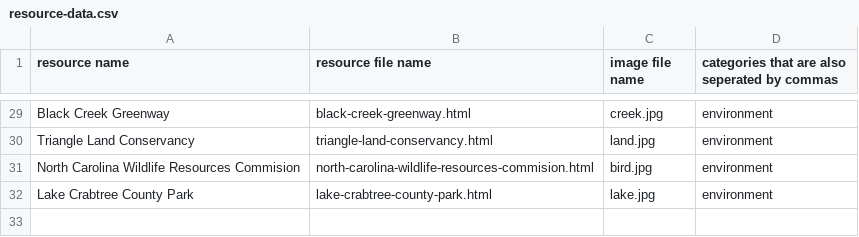
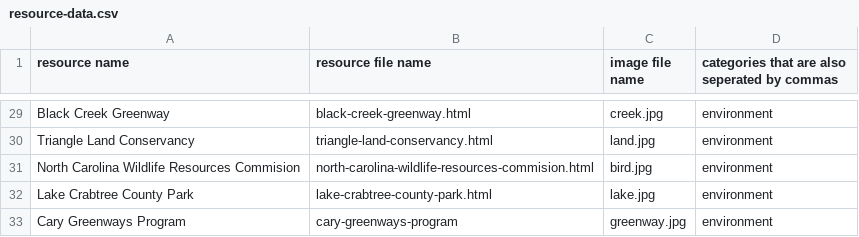
Before and after one commit to sree2324-lemj/tsa-website, a CSV file: resource-data.csv, drawn as a sheet; only a part is shown, gaps mark what is left out.

Commit message:
Update resource-data.csv

```diff
--- a/resource-data.csv
+++ b/resource-data.csv
@@ -32 +32,2 @@ North Carolina Wildlife Resources Commision,north-carolina-wildlife-resources-co
 Lake Crabtree County Park,lake-crabtree-county-park.html,lake.jpg,environment
+Cary Greenways Program,cary-greenways-program,greenway.jpg,environment
```
